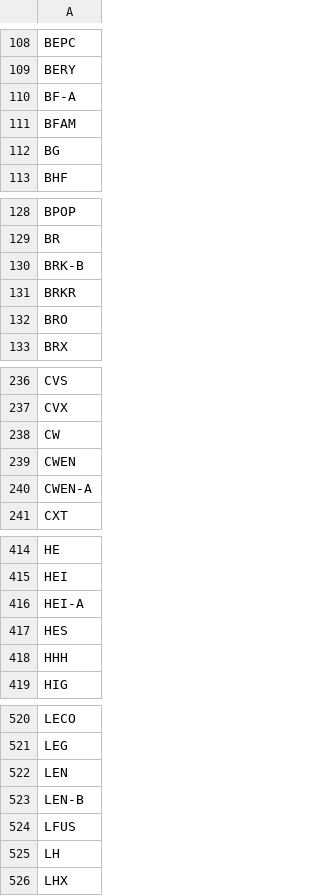
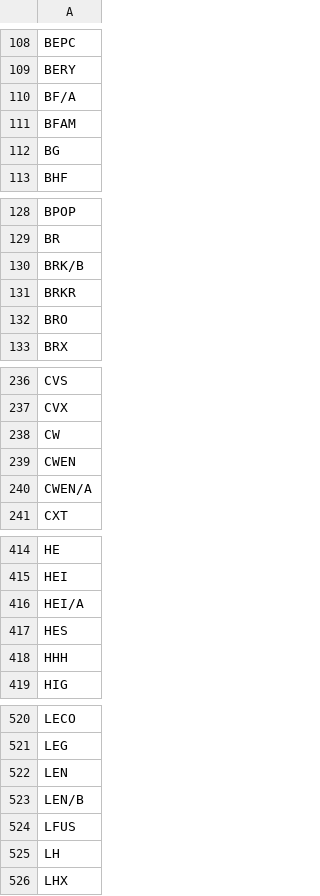
Before and after one commit to tsherknus/HistoricPriceAggregator, a CSV file: RUT_1000_tickers.csv, drawn as a sheet; only a part is shown, gaps mark what is left out; the diff covers the shown part only.

Commit message:
* Updated README * main.py cleanup and documentation * RUT_1000_tickers.csv updated format for special tickers * placehold data folder with temp_ticker.json

```diff
--- a/RUT_1000_tickers.csv
+++ b/RUT_1000_tickers.csv
@@ -109,3 +109,3 @@ BEPC
 BERY
-BF-A
+BF/A
 BFAM
@@ -129,3 +129,3 @@ BPOP
 BR
-BRK-B
+BRK/B
 BRKR
@@ -239,3 +239,3 @@ CW
 CWEN
-CWEN-A
+CWEN/A
 CXT
@@ -415,3 +415,3 @@ HE
 HEI
-HEI-A
+HEI/A
 HES
@@ -522,3 +522,3 @@ LEG
 LEN
-LEN-B
+LEN/B
 LFUS
```
Also changed, not shown: 1 edited cell elsewhere in this file, 3 other files.
